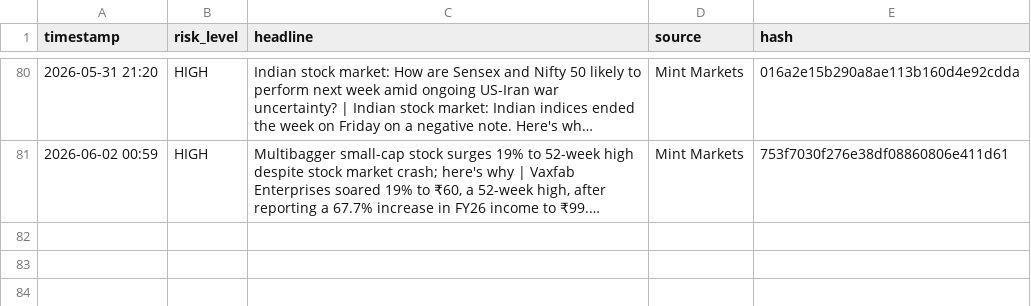
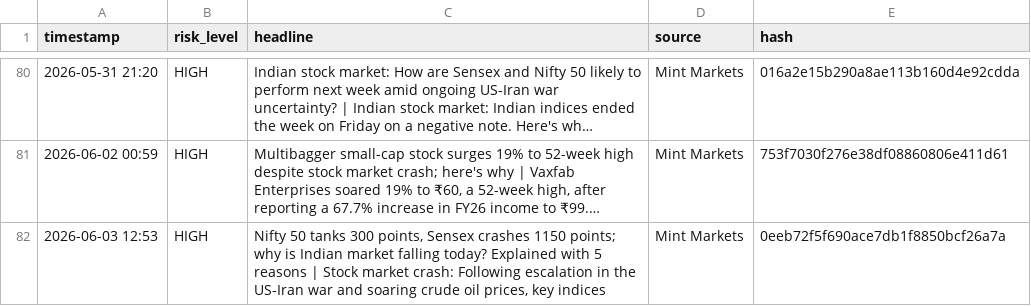
Before and after one commit to Sriram-0432/dip-alert, a CSV file: crisis_log.csv, drawn as a sheet; only a part is shown, gaps mark what is left out; long unchanged cells end in …; the diff names each change by its address in the sheet, - before the commit and + after, or states it on an @@ line.

```diff
--- a/crisis_log.csv
+++ b/crisis_log.csv
+row 82: 2026-06-03 12:53 | HIGH | Nifty 50 tanks 300 points, Sensex crashes 1150 points; why is Indian market falling today? Explained with 5 reasons | Stock market crash: Following escalation in the US-Iran war and soaring crude oil prices, key indices | Mint Markets | 0eeb72f5f690ace7db1f8850bcf26a7a
```
